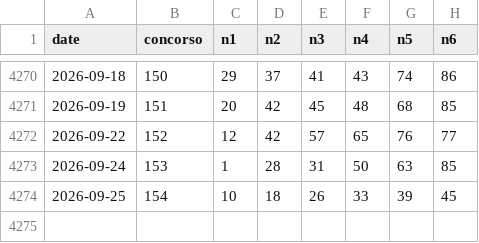
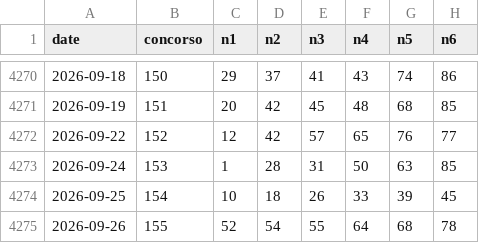
Before and after one commit to rogerouffoue123-sketch/lotto-generator-data, a CSV file: SuperEnalotto_History.csv, drawn as a sheet; only a part is shown, gaps mark what is left out.

```diff
--- a/SuperEnalotto_History.csv
+++ b/SuperEnalotto_History.csv
@@ -4274 +4274,2 @@ date,concorso,n1,n2,n3,n4,n5,n6
 2026-09-25,154,10,18,26,33,39,45
+2026-09-26,155,52,54,55,64,68,78
```
